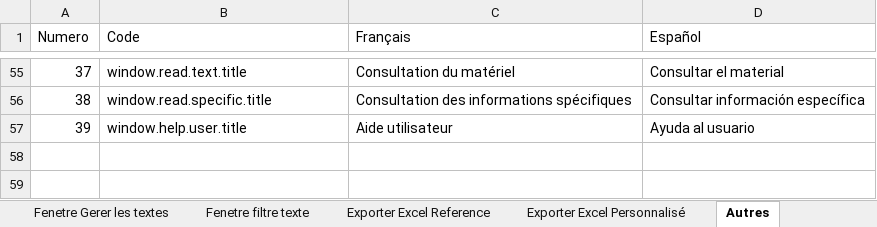
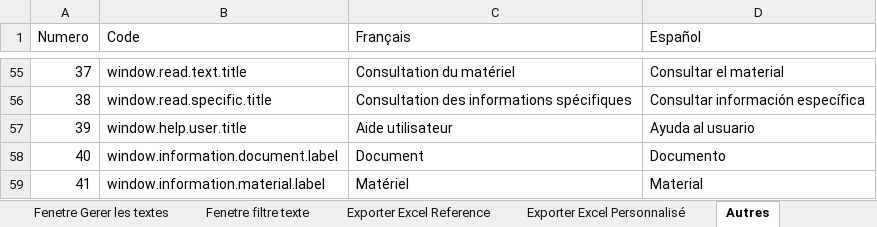
Before and after one commit to Jeremy-Leda/Caerus, an Excel workbook: Interface_Traduction.xlsx, sheet Autres, drawn as a sheet; only a part is shown, gaps mark what is left out; values as stored, in another font and other column widths than the file's, no borders; table styles not drawn; the diff names each change by its address in the sheet, - before the commit and + after, or states it on an @@ line.

```diff
--- a/Interface_Traduction.xlsx (sheet Autres)
+++ b/Interface_Traduction.xlsx (sheet Autres)
+row 58: 40 | window.information.document.label | Document | Documento
+row 59: 41 | window.information.material.label | Matériel | Material
```
Also changed, not shown: sheet Constants, sheet ES_Properties, sheet FR_Properties.
